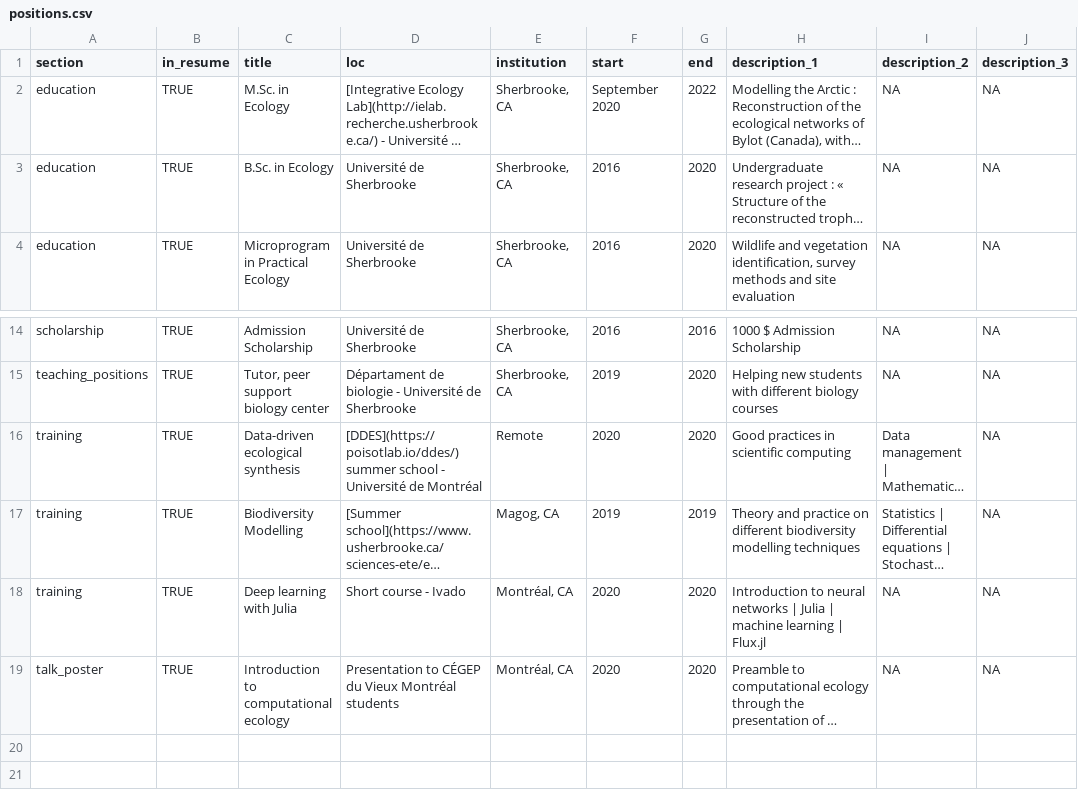
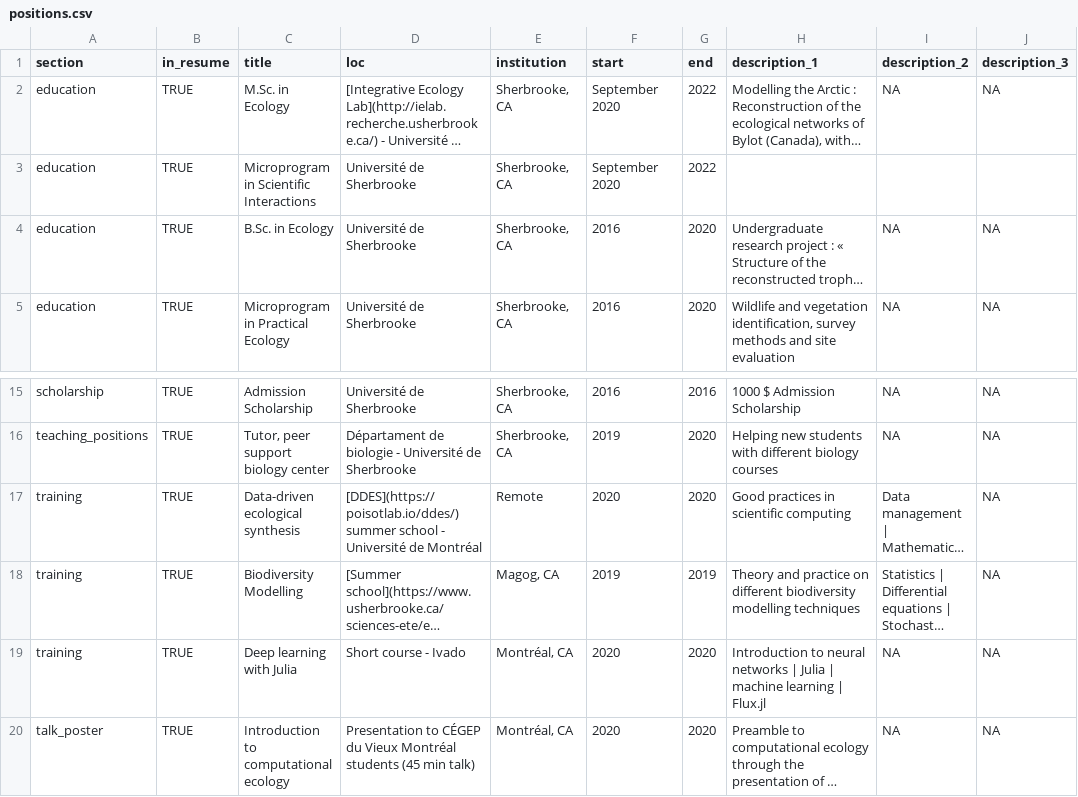
Before and after one commit to BenMerSci/cv, a CSV file: data/positions.csv, drawn as a sheet; only a part is shown, gaps mark what is left out; long unchanged cells end in …; addresses are those after the commit; the diff names each change by its address in the sheet, - before the commit and + after, or states it on an @@ line.

Commit message:
Modified eduction, talk and prog skills

```diff
--- a/data/positions.csv
+++ b/data/positions.csv
+row 3: education | TRUE | Microprogram in Scientific Interactions | Université de Sherbrooke | Sherbrooke, CA | September 2020 | 2022
-D20 (loc): …Montréal students
+D20 (loc): …Montréal students (45 min talk)
```
Also changed, not shown: 1 other file.
